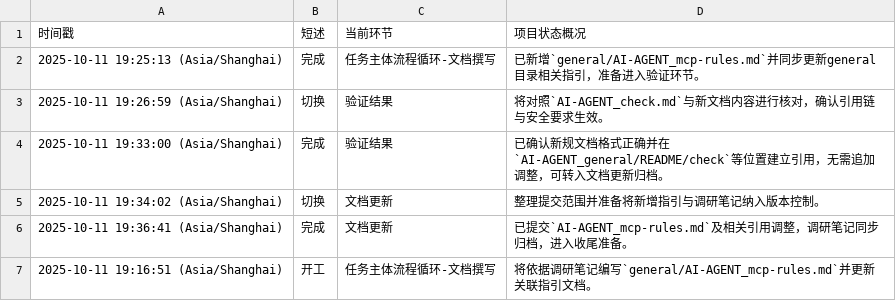
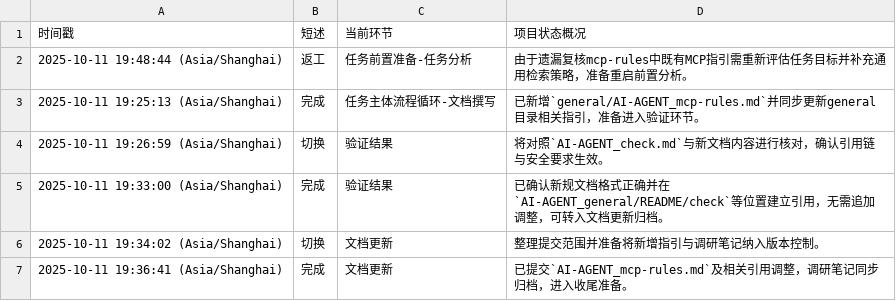
Before and after one commit to Onlykrizz/prompt-for-code, a CSV file: AI-AGENT_working-status.csv, drawn as a sheet; only a part is shown; the shorter side is filled out with more unchanged rows.

Commit message:
chore: 返工回到任务前置准备

```diff
--- a/AI-AGENT_working-status.csv
+++ b/AI-AGENT_working-status.csv
@@ -1,2 +1,3 @@
 时间戳,短述,当前环节,项目状态概况
+2025-10-11 19:48:44 (Asia/Shanghai),返工,任务前置准备-任务分析,由于遗漏复核mcp-rules中既有MCP指引需重新评估任务目标并补充通用检索策略，准备重启前置分析。
 2025-10-11 19:25:13 (Asia/Shanghai),完成,任务主体流程循环-文档撰写,已新增`general/AI-AGENT_mcp-rules.md`并同步更新general目录相关指引，准备进入验证环节。
```
